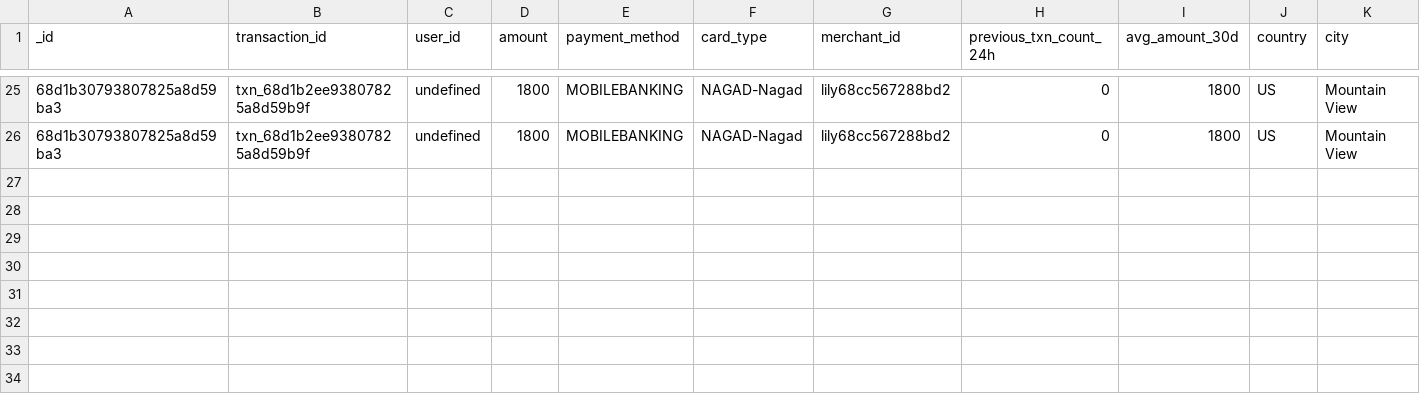
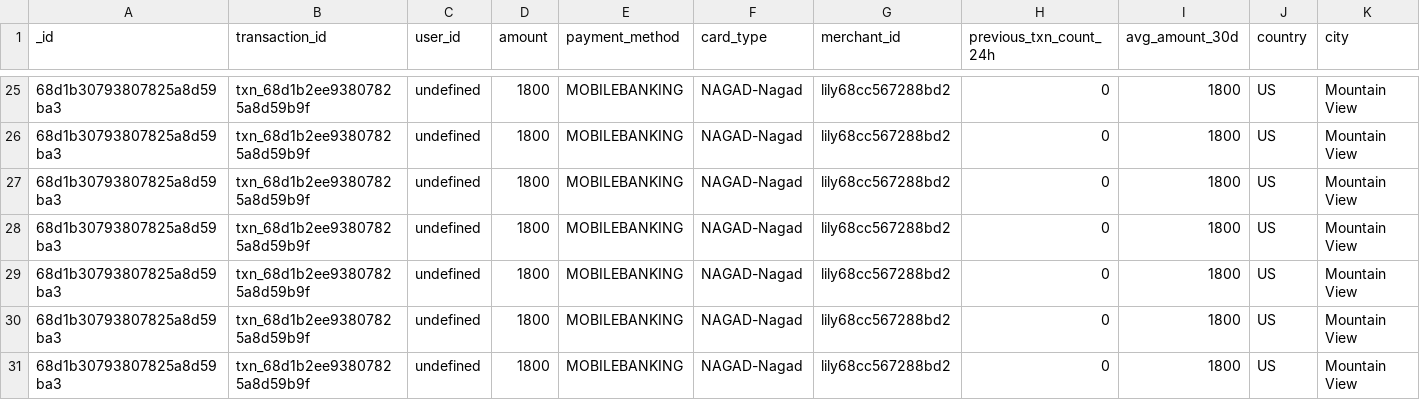
Before and after one commit to harun241/Safe-pay, a CSV file: mnt/data/transactions.csv, drawn as a sheet; only a part is shown, gaps mark what is left out; rows hold the shown columns only; the diff names each change by its address in the sheet, - before the commit and + after, or states it on an @@ line.

```diff
--- a/mnt/data/transactions.csv
+++ b/mnt/data/transactions.csv
+row 27: 68d1b30793807825a8d59ba3 | txn_68d1b2ee93807825a8d59b9f | undefined | 1800 | MOBILEBANKING | NAGAD-Nagad | lily68cc567288bd2 | 0 | 1800 | US | Mountain View
+row 28: 68d1b30793807825a8d59ba3 | txn_68d1b2ee93807825a8d59b9f | undefined | 1800 | MOBILEBANKING | NAGAD-Nagad | lily68cc567288bd2 | 0 | 1800 | US | Mountain View
+row 29: 68d1b30793807825a8d59ba3 | txn_68d1b2ee93807825a8d59b9f | undefined | 1800 | MOBILEBANKING | NAGAD-Nagad | lily68cc567288bd2 | 0 | 1800 | US | Mountain View
+row 30: 68d1b30793807825a8d59ba3 | txn_68d1b2ee93807825a8d59b9f | undefined | 1800 | MOBILEBANKING | NAGAD-Nagad | lily68cc567288bd2 | 0 | 1800 | US | Mountain View
+row 31: 68d1b30793807825a8d59ba3 | txn_68d1b2ee93807825a8d59b9f | undefined | 1800 | MOBILEBANKING | NAGAD-Nagad | lily68cc567288bd2 | 0 | 1800 | US | Mountain View
```
Also changed, not shown: 3 other files.
